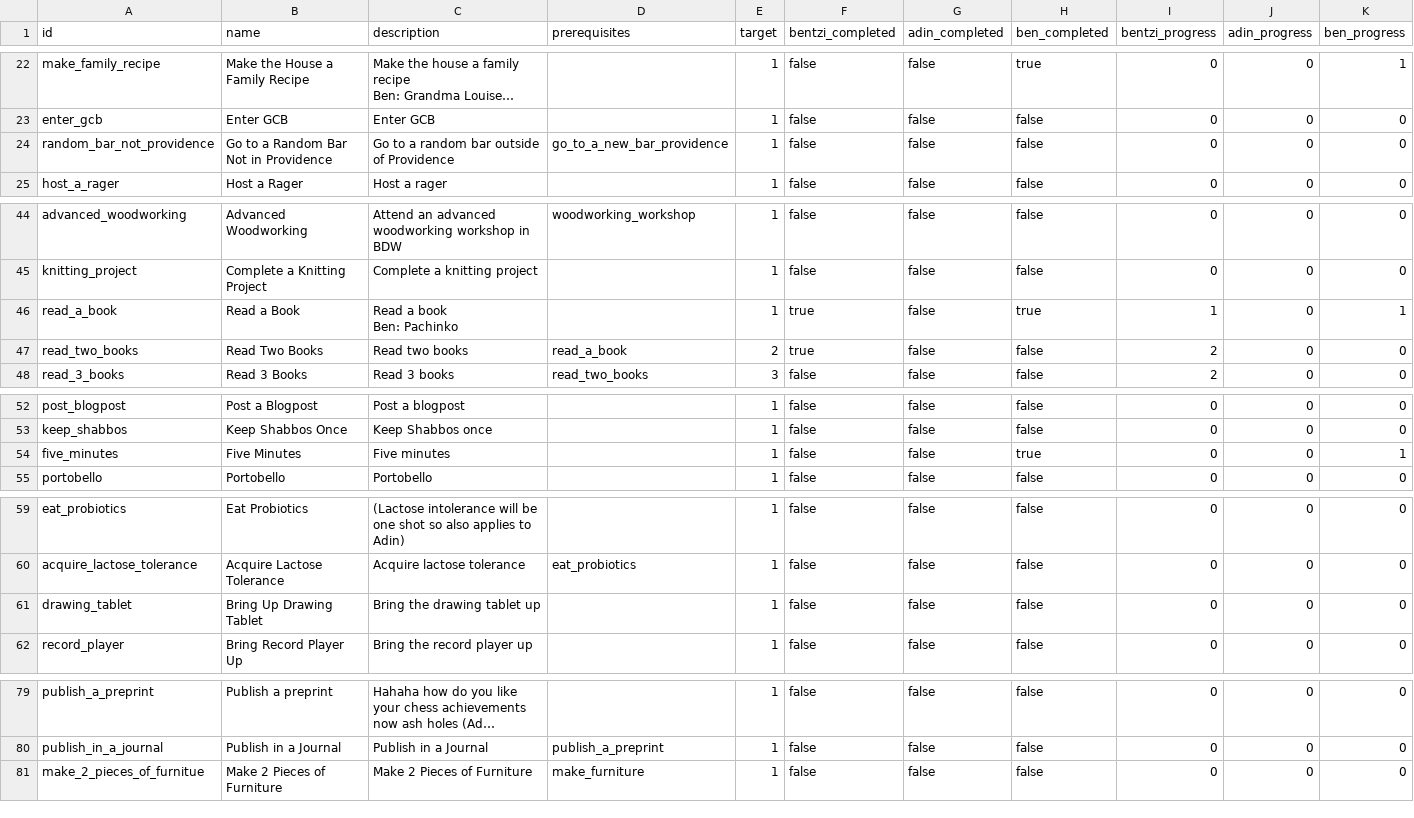
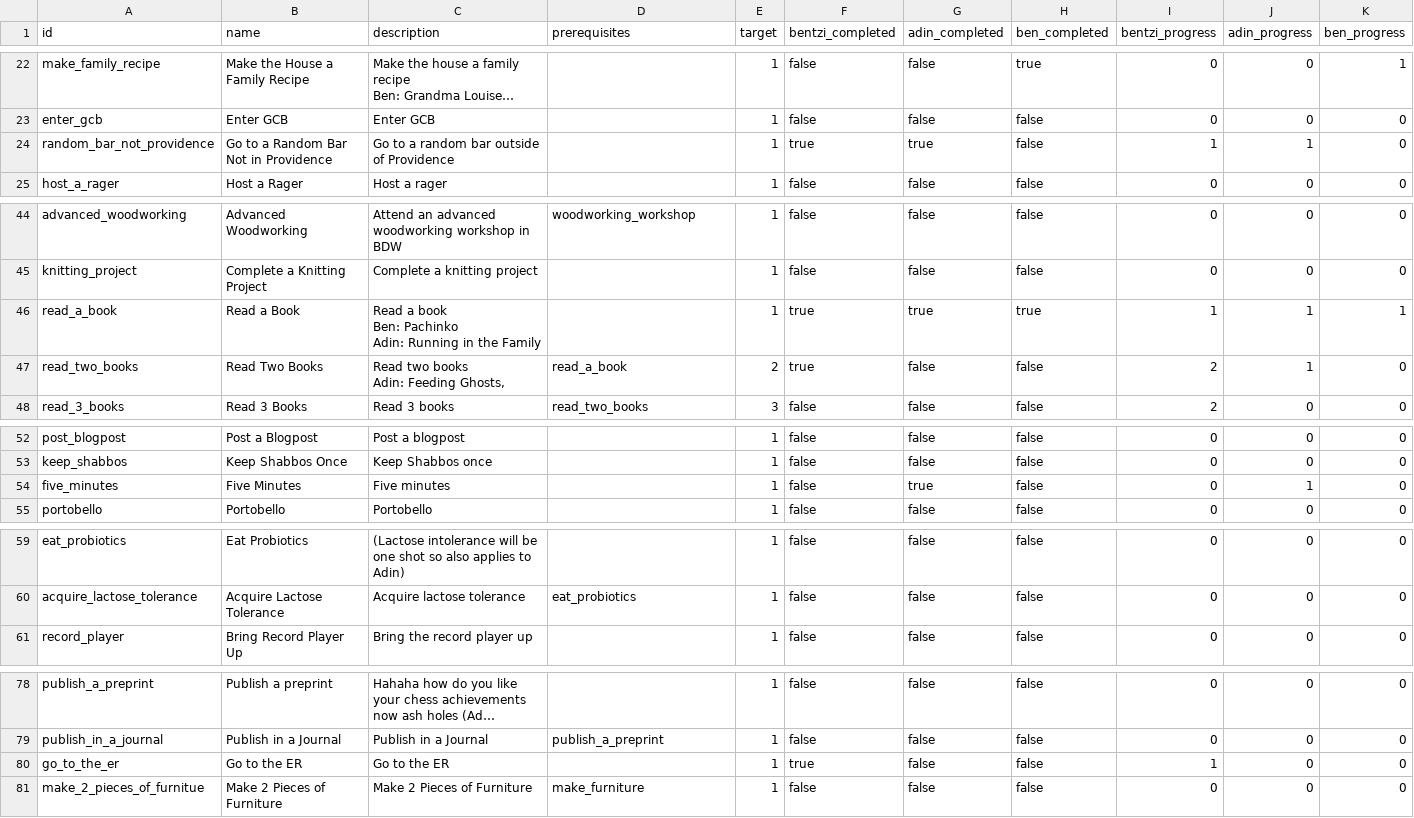
Before and after one commit to benpomeranz/benpomeranz.github.io, a CSV file: achievements/achievements.csv, drawn as a sheet; only a part is shown, gaps mark what is left out; long unchanged cells end in …; removed rows and columns are numbered as before the commit, all else as after; ↵ is a line break in a cell; the diff covers the shown part only; the diff names each change by its address in the sheet, - before the commit and + after, or states it on an @@ line.

Commit message:
Update achievements data

```diff
--- a/achievements/achievements.csv
+++ b/achievements/achievements.csv
-D24 (prerequisites): go_to_a_new_bar_providence
+D24 (prerequisites): (empty)
-F24 (bentzi_completed): false
+F24 (bentzi_completed): true
-G24 (adin_completed): false
+G24 (adin_completed): true
-I24 (bentzi_progress): 0
+I24 (bentzi_progress): 1
-J24 (adin_progress): 0
+J24 (adin_progress): 1
-C46 (description): Read a book ↵ Ben: Pachinko
+C46 (description): Read a book ↵ Ben: Pachinko ↵ Adin: Running in the Family
-G46 (adin_completed): false
+G46 (adin_completed): true
-J46:J47 (adin_progress): 0
+J46:J47 (adin_progress): 1
-C47 (description): Read two books
+C47 (description): Read two books ↵ Adin: Feeding Ghosts,
-G54 (adin_completed): false
+G54 (adin_completed): true
-H54 (ben_completed): true
+H54 (ben_completed): false
-J54 (adin_progress): 0
+J54 (adin_progress): 1
-K54 (ben_progress): 1
+K54 (ben_progress): 0
-row 61: drawing_tablet | Bring Up Drawing Tablet | Bring the drawing tablet up |  | 1 | false | false | false | 0 | 0 | 0
+row 80: go_to_the_er | Go to the ER | Go to the ER |  | 1 | true | false | false | 1 | 0 | 0
```
Also changed, not shown: 2 edited cells elsewhere in this file.
